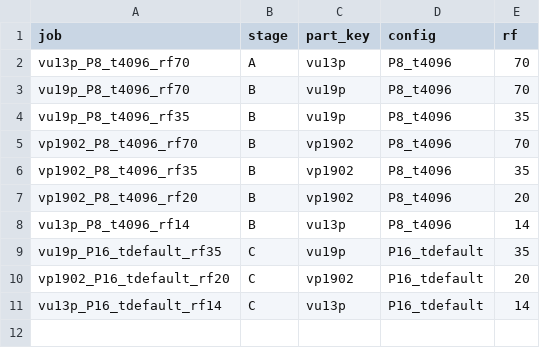
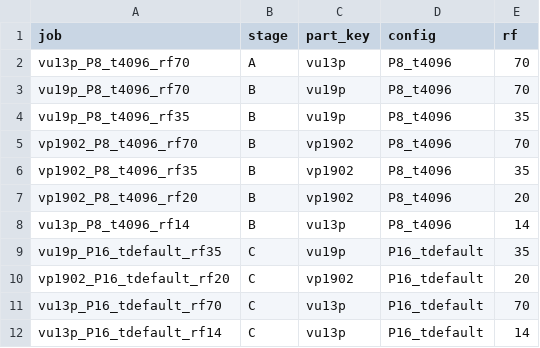
Before and after one commit to karriechey/FNAL-AI4QC-GRU, a TSV file: experiments/d7_4x70_large_parts_2026-11-03/eaf_bundle/jobs.tsv, drawn as a sheet; the diff names each change by its address in the sheet, - before the commit and + after, or states it on an @@ line.

Commit message:
d7 4x70 large parts: add P16 RF 70 job

```diff
--- a/experiments/d7_4x70_large_parts_2026-11-03/eaf_bundle/jobs.tsv
+++ b/experiments/d7_4x70_large_parts_2026-11-03/eaf_bundle/jobs.tsv
+row 11: vu13p_P16_tdefault_rf70 | C | vu13p | P16_tdefault | 70
```
Also changed, not shown: 5 other files.
